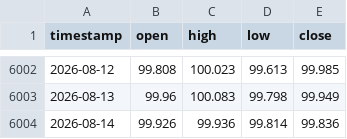
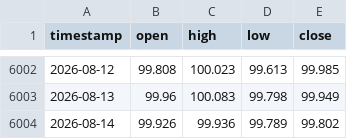
Before and after one commit to evan7646-cloud/Gold_Strategy_Watch, a CSV file: iceus_dxy_daily.csv, drawn as a sheet; only a part is shown, gaps mark what is left out.

```diff
--- a/iceus_dxy_daily.csv
+++ b/iceus_dxy_daily.csv
@@ -6003,2 +6003,2 @@ timestamp,open,high,low,close
 2026-08-13,99.96,100.083,99.798,99.949
-2026-08-14,99.926,99.936,99.814,99.836
+2026-08-14,99.926,99.936,99.789,99.802
```
Also changed, not shown: comex_gc1!_daily.csv, 2 other files.
